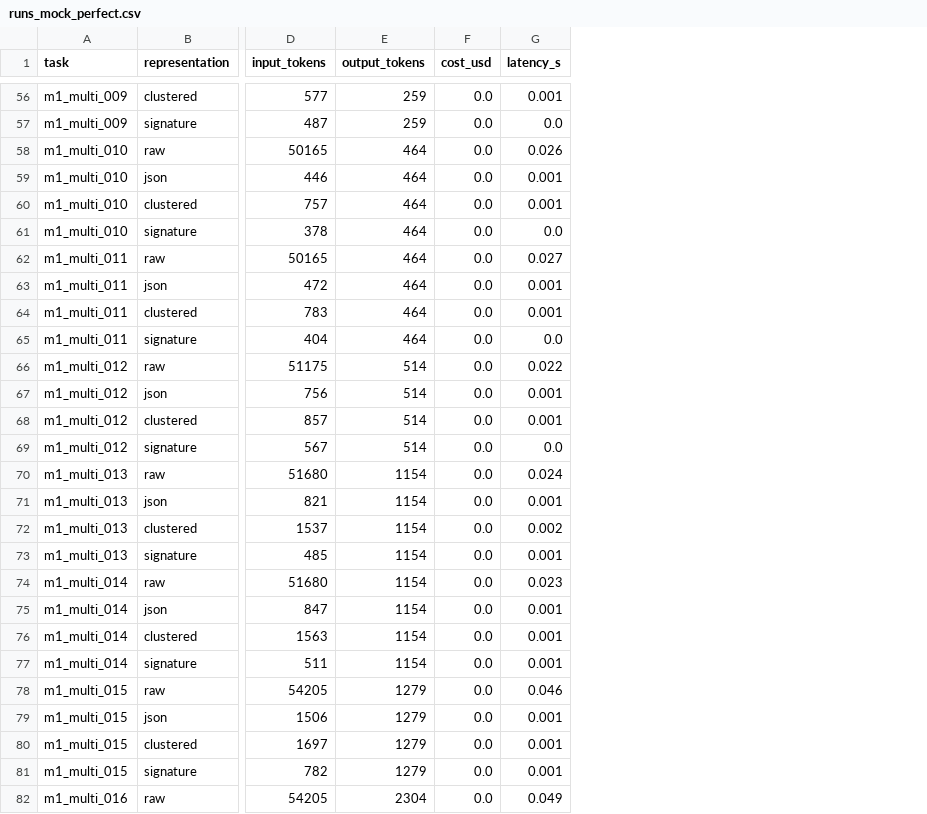
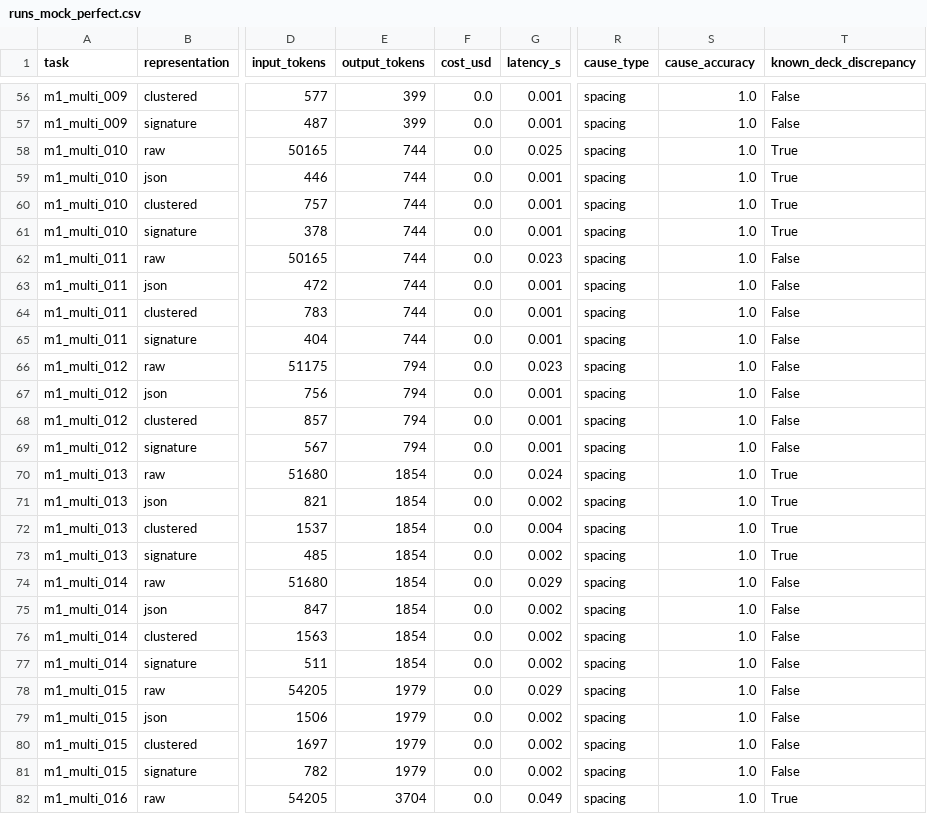
Before and after one commit to Rumali-Siddiqua/DRC-Ingest-Bench, a CSV file: experiments/phase4/runs_mock_perfect.csv, drawn as a sheet; only a part is shown, gaps mark what is left out; the diff covers the shown part only; the diff names each change by its address in the sheet, - before the commit and + after, or states it on an @@ line.

Commit message:
Artifact-conditioned scoring: typed causes and fixes, deck discrepancy recorded

```diff
--- a/experiments/phase4/runs_mock_perfect.csv
+++ b/experiments/phase4/runs_mock_perfect.csv
+column R (cause_type), rows 56-82: all spacing
+column S (cause_accuracy), rows 56-82: all 1.0
+column T (known_deck_discrepancy), rows 56-82: False | False | True | True | True | True | False | False | False | False | False | False | False | False | True | True | True | True | False | False | False | False | False | False | False | False | True
-E56:E57 (output_tokens): 259
+E56:E57 (output_tokens): 399
-G57 (latency_s): 0.0
+G57 (latency_s): 0.001
-E58:E65 (output_tokens): 464
+E58:E65 (output_tokens): 744
-G58 (latency_s): 0.026
+G58 (latency_s): 0.025
-G61 (latency_s): 0.0
+G61 (latency_s): 0.001
-G62 (latency_s): 0.027
+G62 (latency_s): 0.023
-G65 (latency_s): 0.0
+G65 (latency_s): 0.001
-E66:E69 (output_tokens): 514
+E66:E69 (output_tokens): 794
-G66 (latency_s): 0.022
+G66 (latency_s): 0.023
-G69 (latency_s): 0.0
+G69 (latency_s): 0.001
-E70:E77 (output_tokens): 1154
+E70:E77 (output_tokens): 1854
-G71 (latency_s): 0.001
+G71 (latency_s): 0.002
-G72 (latency_s): 0.002
+G72 (latency_s): 0.004
-G73 (latency_s): 0.001
+G73 (latency_s): 0.002
-G74 (latency_s): 0.023
+G74 (latency_s): 0.029
-G75:G77 (latency_s): 0.001
+G75:G77 (latency_s): 0.002
-E78:E81 (output_tokens): 1279
+E78:E81 (output_tokens): 1979
-G78 (latency_s): 0.046
+G78 (latency_s): 0.029
-G79:G81 (latency_s): 0.001
+G79:G81 (latency_s): 0.002
-E82 (output_tokens): 2304
+E82 (output_tokens): 3704
```
Also changed, not shown: 134 edited cells elsewhere in this file, 33 other files.
